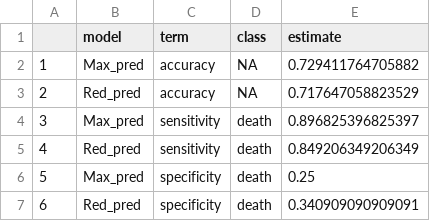
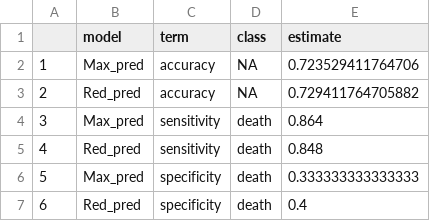
Before and after one commit to rforbiodatascience21/2021_group09_final_project, a CSV file: results/11_Model_performance_condition.csv, drawn as a sheet.

Commit message:
updated result files

```diff
--- a/results/11_Model_performance_condition.csv
+++ b/results/11_Model_performance_condition.csv
@@ -1,7 +1,7 @@
 "","model","term","class","estimate"
-"1","Max_pred","accuracy",NA,0.729411764705882
-"2","Red_pred","accuracy",NA,0.717647058823529
-"3","Max_pred","sensitivity","death",0.896825396825397
-"4","Red_pred","sensitivity","death",0.849206349206349
-"5","Max_pred","specificity","death",0.25
-"6","Red_pred","specificity","death",0.340909090909091
+"1","Max_pred","accuracy",NA,0.723529411764706
+"2","Red_pred","accuracy",NA,0.729411764705882
+"3","Max_pred","sensitivity","death",0.864
+"4","Red_pred","sensitivity","death",0.848
+"5","Max_pred","specificity","death",0.333333333333333
+"6","Red_pred","specificity","death",0.4
```
Also changed, not shown: 5 other files.
